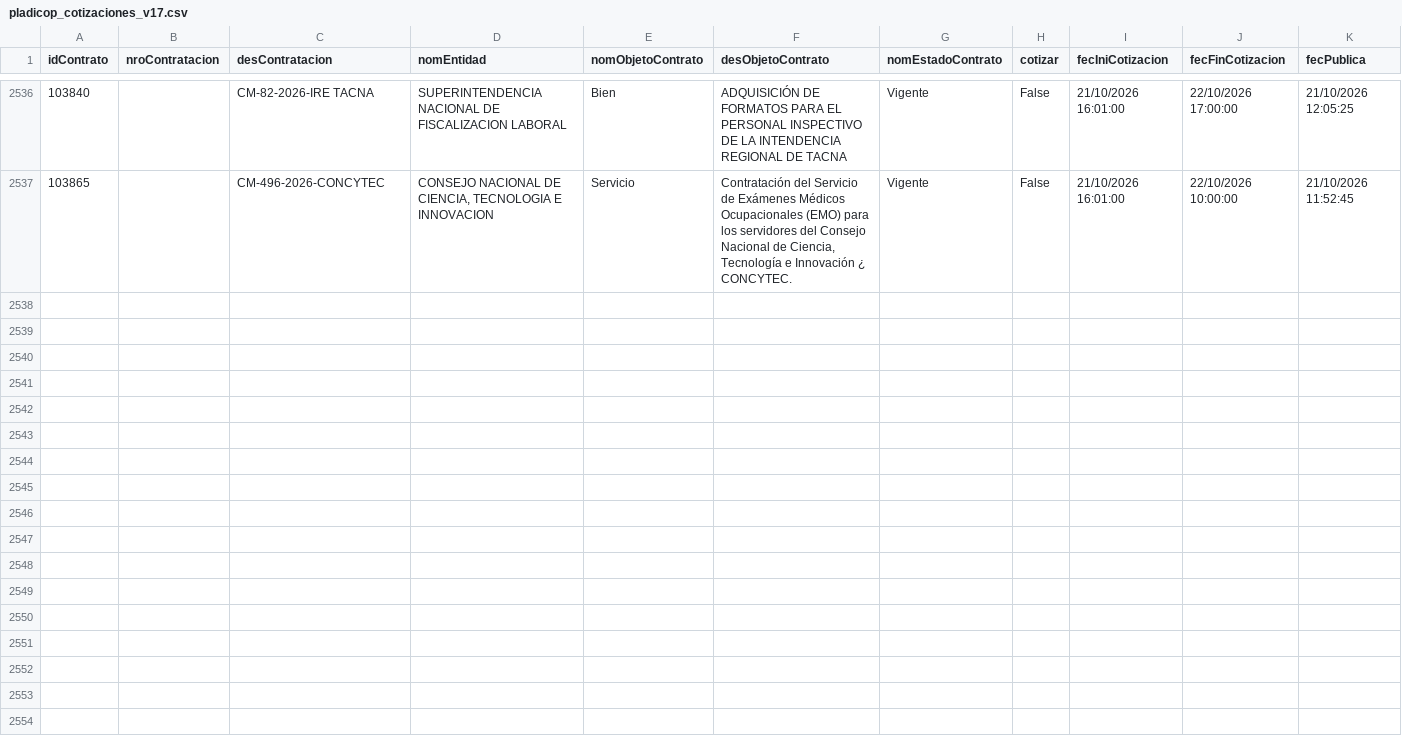
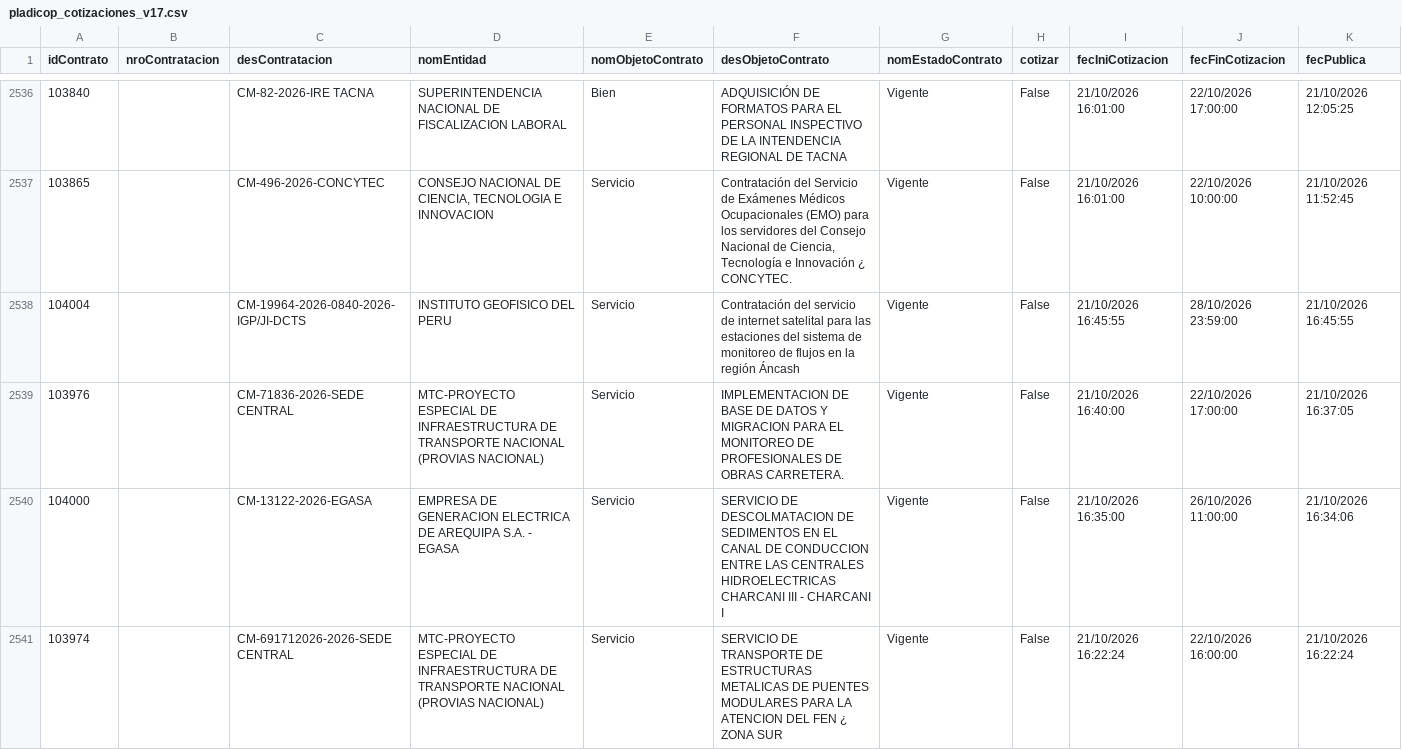
Before and after one commit to Kyokushinkan/radar-contrataciones-peru, a CSV file: data/public/pladicop_cotizaciones_v17.csv, drawn as a sheet; only a part is shown, gaps mark what is left out; the diff covers the shown part only; the diff names each change by its address in the sheet, - before the commit and + after, or states it on an @@ line.

Commit message:
Actualizar PLADICOP V25: 7 contratos nuevos, total 2543

```diff
--- a/data/public/pladicop_cotizaciones_v17.csv
+++ b/data/public/pladicop_cotizaciones_v17.csv
+row 2538: 104004 |  | CM-19964-2026-0840-2026-IGP/JI-DCTS | INSTITUTO GEOFISICO DEL PERU | Servicio | Contratación del servicio de internet satelital para las estaciones del sistema de monitoreo de flujos en la región Áncash | Vigente | False | 21/10/2026 16:45:55 | 28/10/2026 23:59:00 | 21/10/2026 16:45:55
+row 2539: 103976 |  | CM-71836-2026-SEDE CENTRAL | MTC-PROYECTO ESPECIAL DE INFRAESTRUCTURA DE TRANSPORTE NACIONAL (PROVIAS NACIONAL) | Servicio | IMPLEMENTACION DE BASE DE DATOS Y MIGRACION PARA EL MONITOREO DE PROFESIONALES DE OBRAS CARRETERA. | Vigente | False | 21/10/2026 16:40:00 | 22/10/2026 17:00:00 | 21/10/2026 16:37:05
+row 2540: 104000 |  | CM-13122-2026-EGASA | EMPRESA DE GENERACION ELECTRICA DE AREQUIPA S.A. - EGASA | Servicio | SERVICIO DE DESCOLMATACION DE SEDIMENTOS EN EL CANAL DE CONDUCCION ENTRE LAS CENTRALES HIDROELECTRICAS CHARCANI III - CHARCANI I | Vigente | False | 21/10/2026 16:35:00 | 26/10/2026 11:00:00 | 21/10/2026 16:34:06
+row 2541: 103974 |  | CM-691712026-2026-SEDE CENTRAL | MTC-PROYECTO ESPECIAL DE INFRAESTRUCTURA DE TRANSPORTE NACIONAL (PROVIAS NACIONAL) | Servicio | SERVICIO DE TRANSPORTE DE ESTRUCTURAS METALICAS DE PUENTES MODULARES PARA LA ATENCION DEL FEN ¿ ZONA SUR | Vigente | False | 21/10/2026 16:22:24 | 22/10/2026 16:00:00 | 21/10/2026 16:22:24
```
Also changed, not shown: 3 added rows elsewhere in this file.
